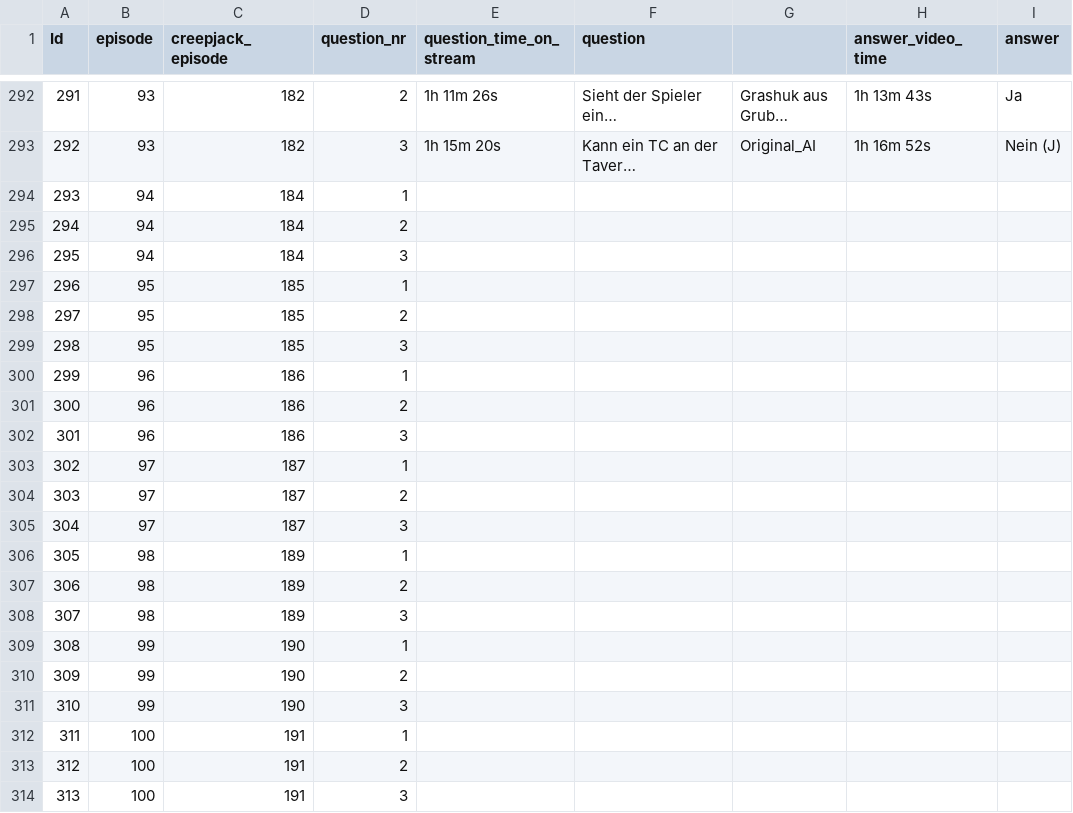
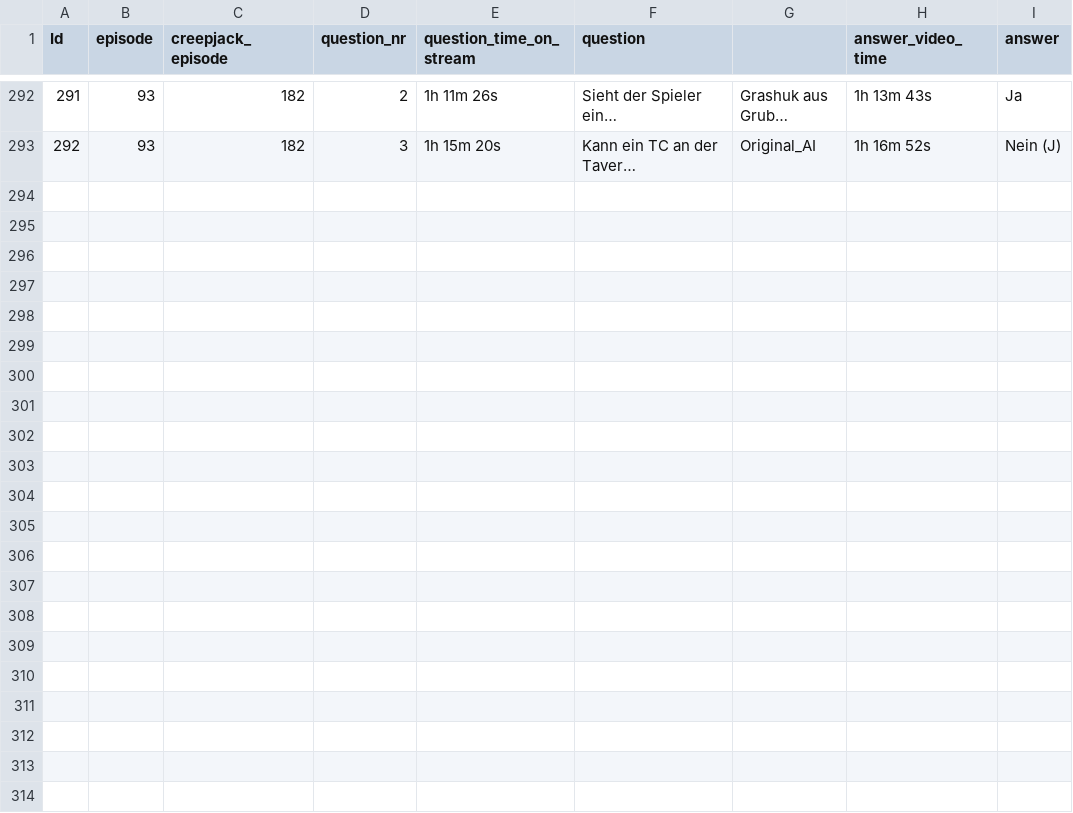
Before and after one commit to Flows-git/jannes-kannes-browsergame, a CSV file: data/questions.csv, drawn as a sheet; only a part is shown, gaps mark what is left out; long unchanged cells end in …; rows hold the shown columns only; the diff names each change by its address in the sheet, - before the commit and + after, or states it on an @@ line.

Commit message:
update data

```diff
--- a/data/questions.csv
+++ b/data/questions.csv
-row 294: 293 | 94 | 184 | 1
-row 295: 294 | 94 | 184 | 2
-row 296: 295 | 94 | 184 | 3
-row 297: 296 | 95 | 185 | 1
-row 298: 297 | 95 | 185 | 2
-row 299: 298 | 95 | 185 | 3
-row 300: 299 | 96 | 186 | 1
-row 301: 300 | 96 | 186 | 2
-row 302: 301 | 96 | 186 | 3
-row 303: 302 | 97 | 187 | 1
-row 304: 303 | 97 | 187 | 2
-row 305: 304 | 97 | 187 | 3
-row 306: 305 | 98 | 189 | 1
-row 307: 306 | 98 | 189 | 2
-row 308: 307 | 98 | 189 | 3
-row 309: 308 | 99 | 190 | 1
-row 310: 309 | 99 | 190 | 2
-row 311: 310 | 99 | 190 | 3
-row 312: 311 | 100 | 191 | 1
-row 313: 312 | 100 | 191 | 2
-row 314: 313 | 100 | 191 | 3
```
Also changed, not shown: data/tags.csv, 2 other files.
